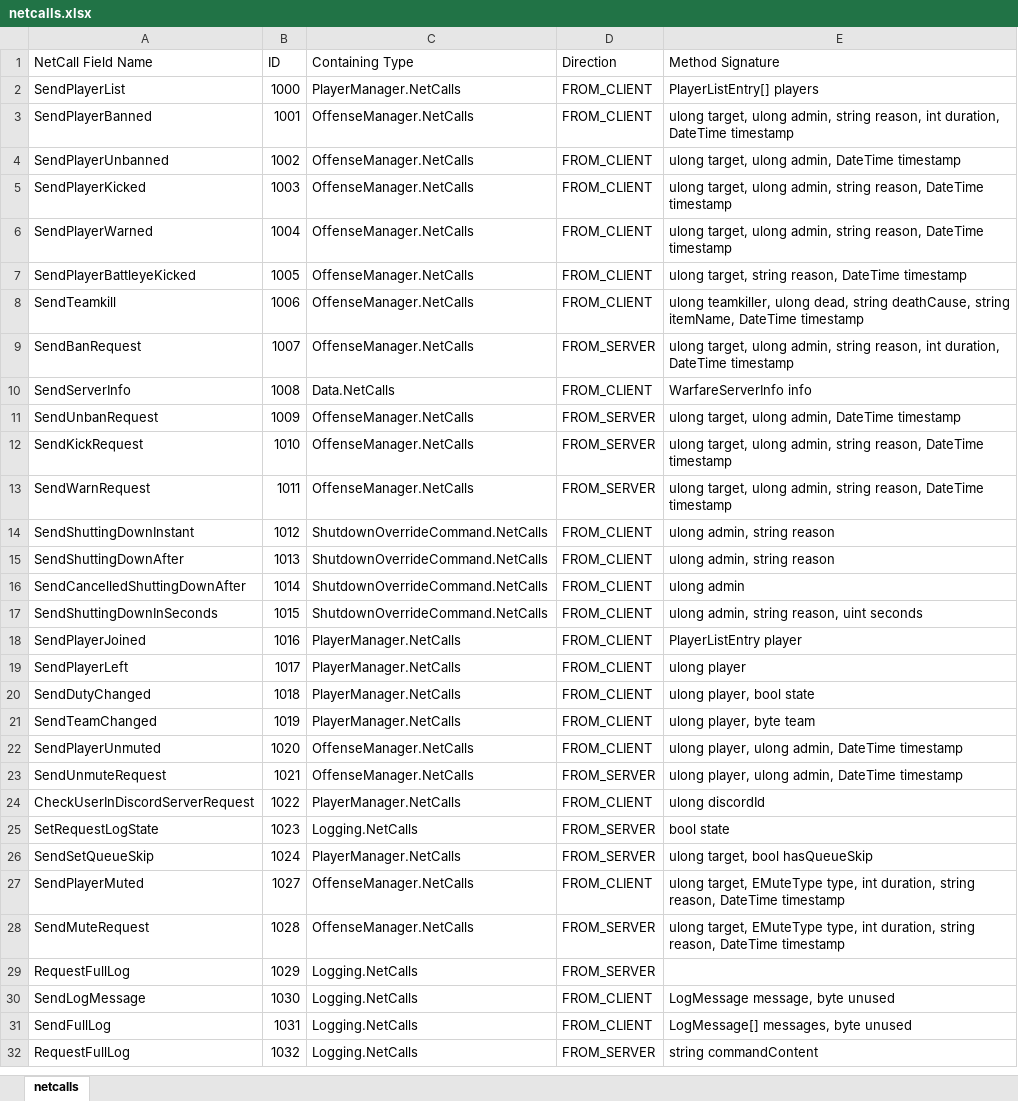
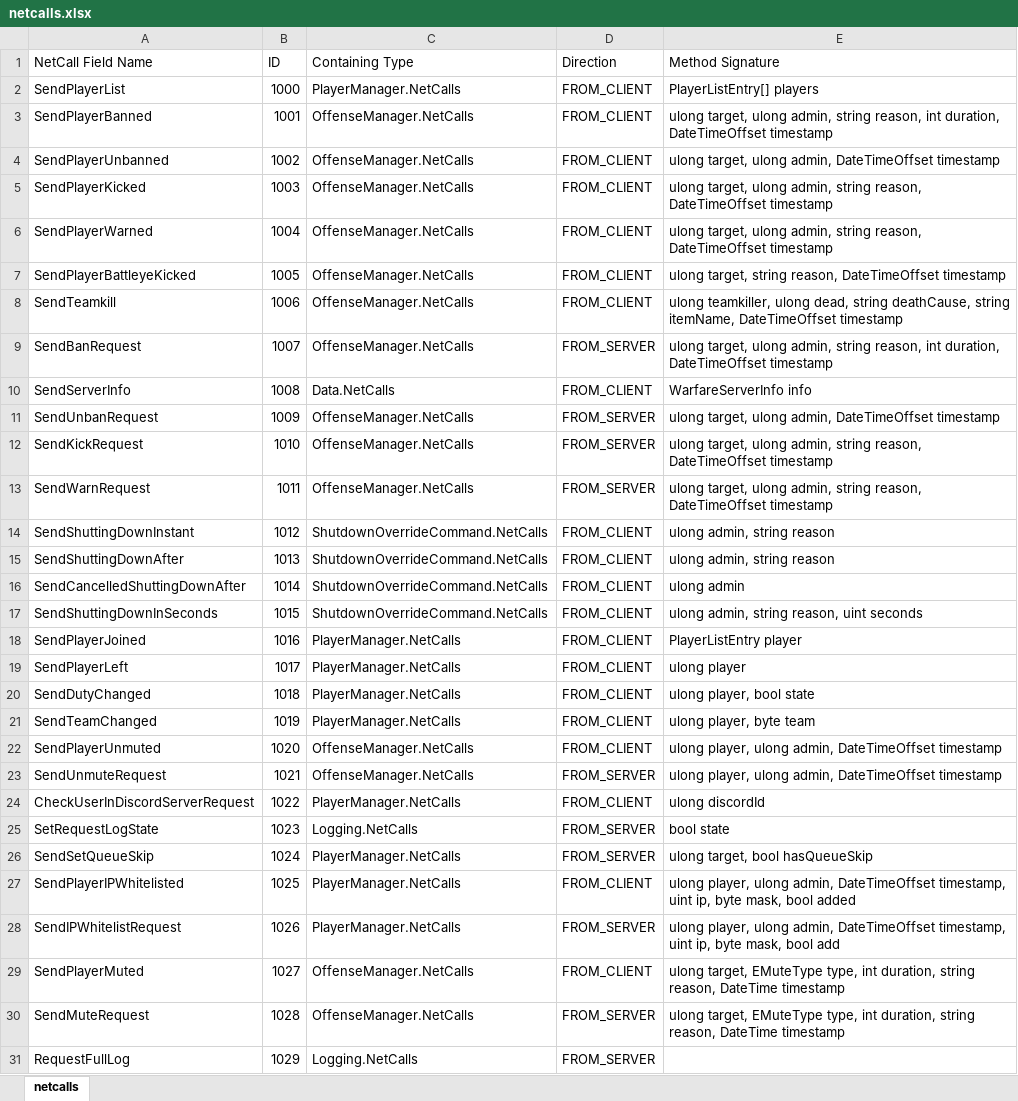
Before and after one commit to UncreatedStaff/UncreatedWarfare, an Excel workbook: netcalls.xlsx, sheet netcalls, drawn as a sheet; only a part is shown; the shorter side is filled out with more unchanged rows; values as stored, in another font and other column widths than the file's, no borders; table styles not drawn; the diff names each change by its address in the sheet, - before the commit and + after, or states it on an @@ line.

```diff
--- a/netcalls.xlsx (sheet netcalls)
+++ b/netcalls.xlsx (sheet netcalls)
-E3 (Method Signature): …int duration, DateTime timestamp
+E3 (Method Signature): …int duration, DateTimeOffset timestamp
-E4 (Method Signature): …ulong admin, DateTime timestamp
+E4 (Method Signature): …ulong admin, DateTimeOffset timestamp
-E5:E6 (Method Signature): …string reason, DateTime timestamp
+E5:E6 (Method Signature): …string reason, DateTimeOffset timestamp
-E7 (Method Signature): …string reason, DateTime timestamp
+E7 (Method Signature): …string reason, DateTimeOffset timestamp
-E8 (Method Signature): …string itemName, DateTime timestamp
+E8 (Method Signature): …string itemName, DateTimeOffset timestamp
-E9 (Method Signature): …int duration, DateTime timestamp
+E9 (Method Signature): …int duration, DateTimeOffset timestamp
-E11 (Method Signature): …ulong admin, DateTime timestamp
+E11 (Method Signature): …ulong admin, DateTimeOffset timestamp
-E12:E13 (Method Signature): …string reason, DateTime timestamp
+E12:E13 (Method Signature): …string reason, DateTimeOffset timestamp
-E22:E23 (Method Signature): …ulong admin, DateTime timestamp
+E22:E23 (Method Signature): …ulong admin, DateTimeOffset timestamp
+row 27: SendPlayerIPWhitelisted | 1025 | PlayerManager.NetCalls | FROM_CLIENT | ulong player, ulong admin, DateTimeOffset timestamp, uint ip, byte mask, bool added
+row 28: SendIPWhitelistRequest | 1026 | PlayerManager.NetCalls | FROM_SERVER | ulong player, ulong admin, DateTimeOffset timestamp, uint ip, byte mask, bool add
```
Also changed, not shown: 22 other files.
